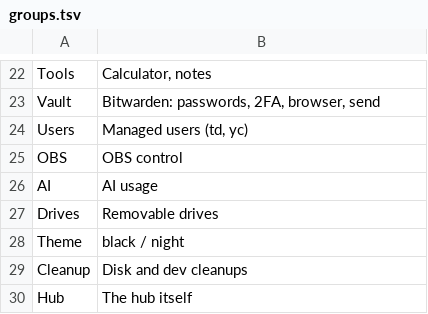
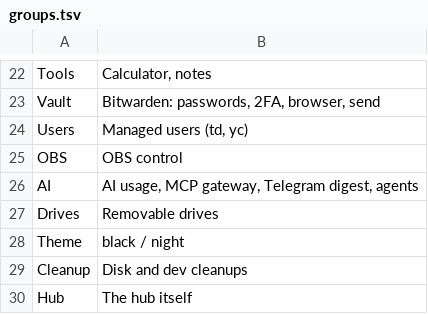
Before and after one commit to brizzinck/dotfiles, a TSV file: .config/hub/groups.tsv, drawn as a sheet; only a part is shown, gaps mark what is left out.

```diff
--- a/.config/hub/groups.tsv
+++ b/.config/hub/groups.tsv
@@ -25,3 +25,3 @@ Users	Managed users (td, yc)
 OBS	OBS control
-AI	AI usage
+AI	AI usage, MCP gateway, Telegram digest, agents
 Drives	Removable drives
```
Also changed, not shown: .config/hub/leader-groups.tsv, 14 other files.
